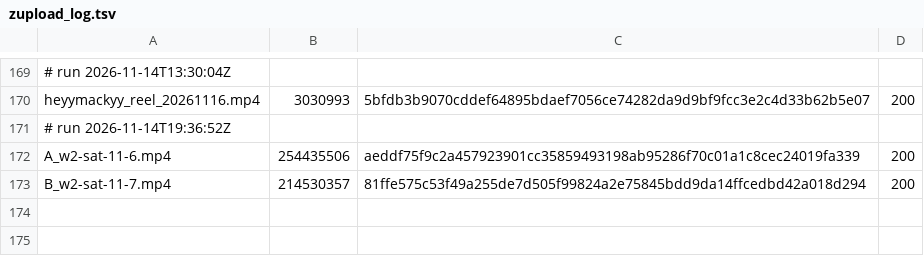
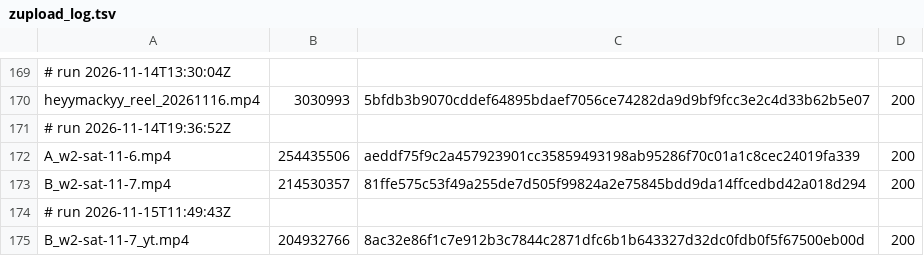
Before and after one commit to mack-fitz/clips, a TSV file: state/zupload_log.tsv, drawn as a sheet; only a part is shown, gaps mark what is left out; the diff names each change by its address in the sheet, - before the commit and + after, or states it on an @@ line.

```diff
--- a/state/zupload_log.tsv
+++ b/state/zupload_log.tsv
+row 174: # run 2026-11-15T11:49:43Z
+row 175: B_w2-sat-11-7_yt.mp4 | 204932766 | 8ac32e86f1c7e912b3c7844c2871dfc6b1b643327d32dc0fdb0f5f67500eb00d | 200
```
Also changed, not shown: 1 other file.
